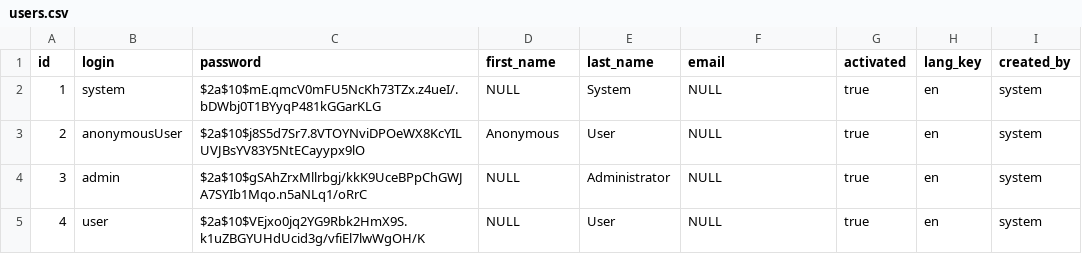
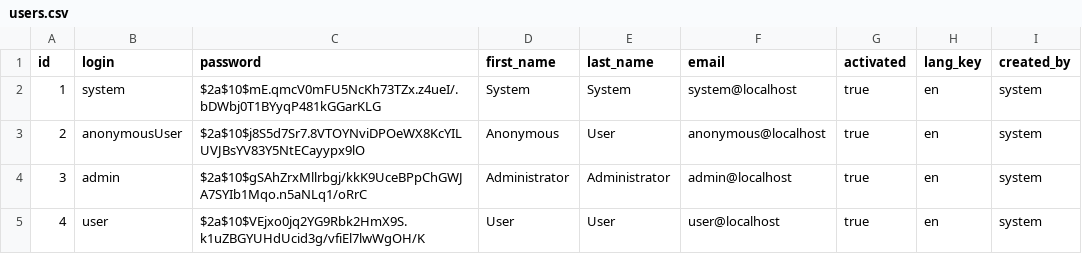
Before and after one commit to jhipster/jhipster-sample-app, a CSV file: src/main/resources/config/liquibase/users.csv, drawn as a sheet.

```diff
--- a/src/main/resources/config/liquibase/users.csv
+++ b/src/main/resources/config/liquibase/users.csv
@@ -1,5 +1,5 @@
 id;login;password;first_name;last_name;email;activated;lang_key;created_by
-1;system;$2a$10$mE.qmcV0mFU5NcKh73TZx.z4ueI/.bDWbj0T1BYyqP481kGGarKLG;NULL;System;NULL;true;en;system
-2;anonymousUser;$2a$10$j8S5d7Sr7.8VTOYNviDPOeWX8KcYILUVJBsYV83Y5NtECayypx9lO;Anonymous;User;NULL;true;en;system
-3;admin;$2a$10$gSAhZrxMllrbgj/kkK9UceBPpChGWJA7SYIb1Mqo.n5aNLq1/oRrC;NULL;Administrator;NULL;true;en;system
-4;user;$2a$10$VEjxo0jq2YG9Rbk2HmX9S.k1uZBGYUHdUcid3g/vfiEl7lwWgOH/K;NULL;User;NULL;true;en;system
+1;system;$2a$10$mE.qmcV0mFU5NcKh73TZx.z4ueI/.bDWbj0T1BYyqP481kGGarKLG;System;System;system@localhost;true;en;system
+2;anonymousUser;$2a$10$j8S5d7Sr7.8VTOYNviDPOeWX8KcYILUVJBsYV83Y5NtECayypx9lO;Anonymous;User;anonymous@localhost;true;en;system
+3;admin;$2a$10$gSAhZrxMllrbgj/kkK9UceBPpChGWJA7SYIb1Mqo.n5aNLq1/oRrC;Administrator;Administrator;admin@localhost;true;en;system
+4;user;$2a$10$VEjxo0jq2YG9Rbk2HmX9S.k1uZBGYUHdUcid3g/vfiEl7lwWgOH/K;User;User;user@localhost;true;en;system
```
Also changed, not shown: 17 other files.
